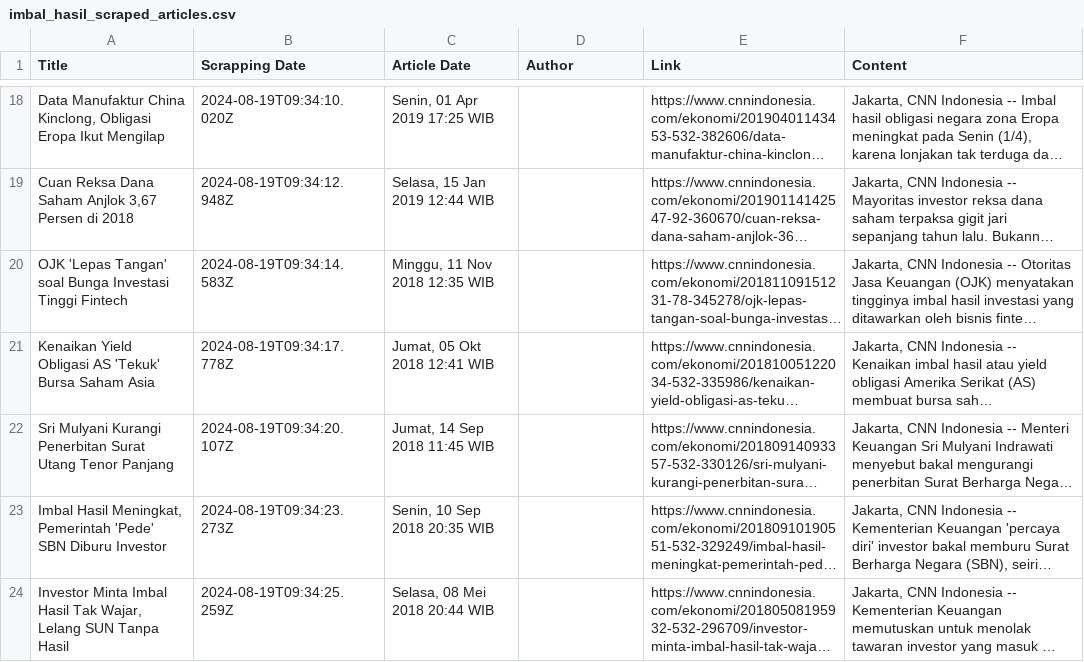
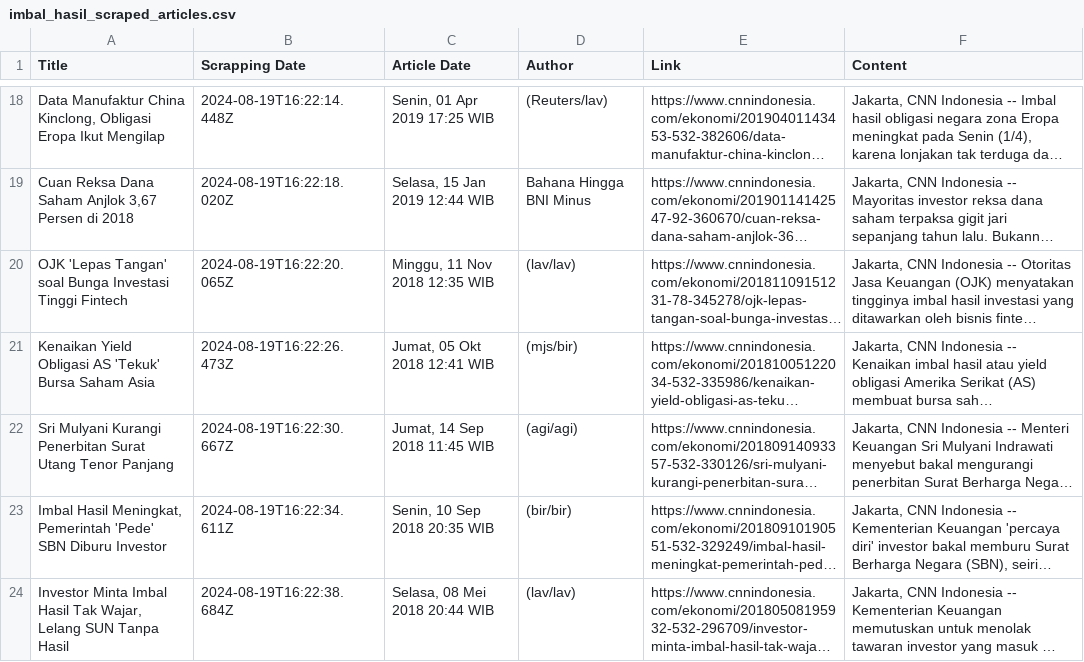
Before and after one commit to rizits/SentimenProject, a CSV file: sentimen/cnn-crawler/scraped_articles/imbal_hasil_scraped_articles.csv, drawn as a sheet; only a part is shown, gaps mark what is left out; long unchanged cells end in …; the diff covers the shown part only; the diff names each change by its address in the sheet, - before the commit and + after, or states it on an @@ line.

```diff
--- a/sentimen/cnn-crawler/scraped_articles/imbal_hasil_scraped_articles.csv
+++ b/sentimen/cnn-crawler/scraped_articles/imbal_hasil_scraped_articles.csv
-B18 (Scrapping Date): 2024-08-19T09:34:10.020Z
+B18 (Scrapping Date): 2024-08-19T16:22:14.448Z
-D18 (Author): (empty)
+D18 (Author): (Reuters/lav)
-B19 (Scrapping Date): 2024-08-19T09:34:12.948Z
+B19 (Scrapping Date): 2024-08-19T16:22:18.020Z
-D19 (Author): (empty)
+D19 (Author): Bahana Hingga BNI Minus
-B20 (Scrapping Date): 2024-08-19T09:34:14.583Z
+B20 (Scrapping Date): 2024-08-19T16:22:20.065Z
-D20 (Author): (empty)
+D20 (Author): (lav/lav)
-B21 (Scrapping Date): 2024-08-19T09:34:17.778Z
+B21 (Scrapping Date): 2024-08-19T16:22:26.473Z
-D21 (Author): (empty)
+D21 (Author): (mjs/bir)
-B22 (Scrapping Date): 2024-08-19T09:34:20.107Z
+B22 (Scrapping Date): 2024-08-19T16:22:30.667Z
-D22 (Author): (empty)
+D22 (Author): (agi/agi)
-B23 (Scrapping Date): 2024-08-19T09:34:23.273Z
+B23 (Scrapping Date): 2024-08-19T16:22:34.611Z
-D23 (Author): (empty)
+D23 (Author): (bir/bir)
-B24 (Scrapping Date): 2024-08-19T09:34:25.259Z
+B24 (Scrapping Date): 2024-08-19T16:22:38.684Z
-D24 (Author): (empty)
+D24 (Author): (lav/lav)
```
Also changed, not shown: 32 edited cells elsewhere in this file, sentimen/cnn-crawler/scraped_articles/pasar_global_scraped_articles.csv, sentimen/cnn-crawler/scraped_articles/sentimen_pasar_scraped_articles.csv, 7 other files.
